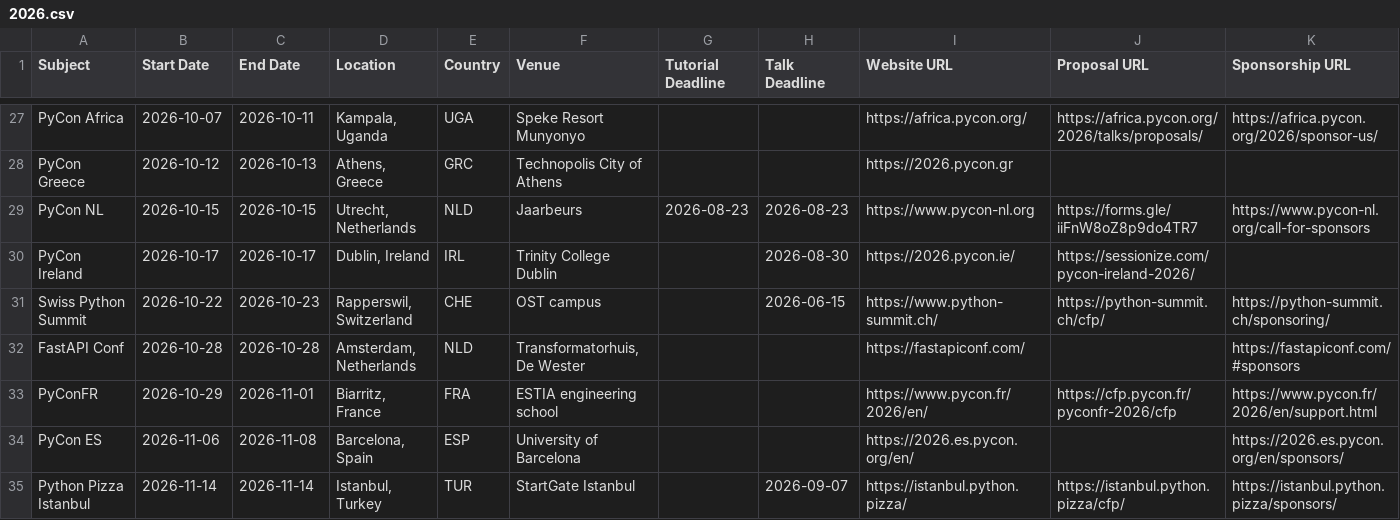
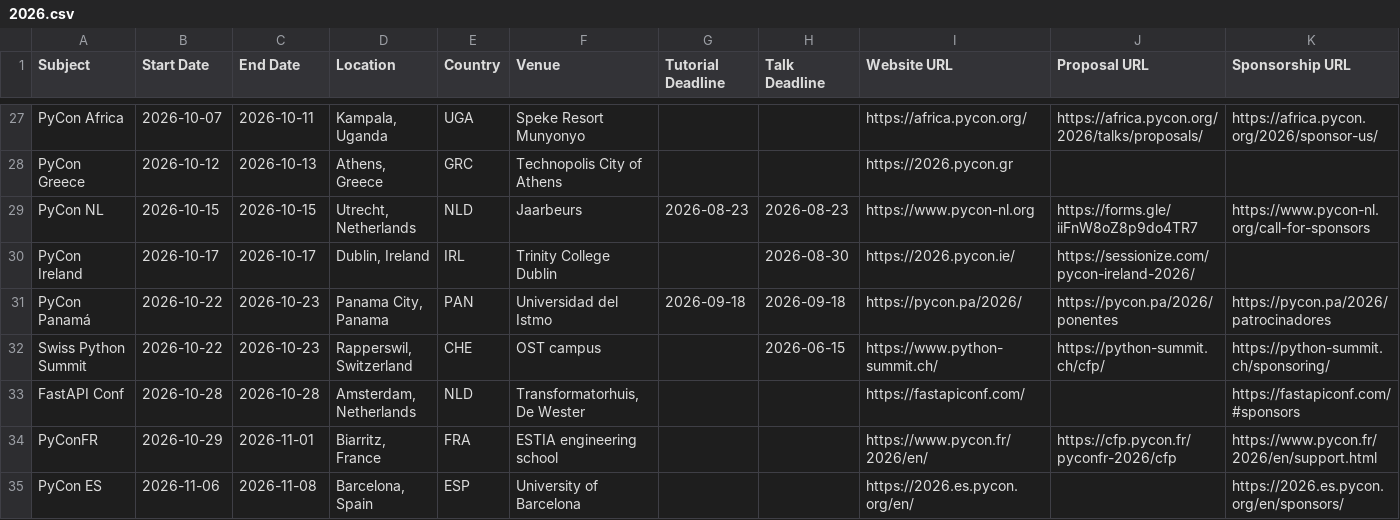
Before and after one commit to python-organizers/conferences, a CSV file: 2026.csv, drawn as a sheet; only a part is shown, gaps mark what is left out; the shorter side is filled out with more unchanged rows; the diff names each change by its address in the sheet, - before the commit and + after, or states it on an @@ line.

Commit message:
Add PyCon Panama 2026 (#320)

```diff
--- a/2026.csv
+++ b/2026.csv
+row 31: PyCon Panamá | 2026-10-22 | 2026-10-23 | Panama City, Panama | PAN | Universidad del Istmo | 2026-09-18 | 2026-09-18 | https://pycon.pa/2026/ | https://pycon.pa/2026/ponentes | https://pycon.pa/2026/patrocinadores
```
